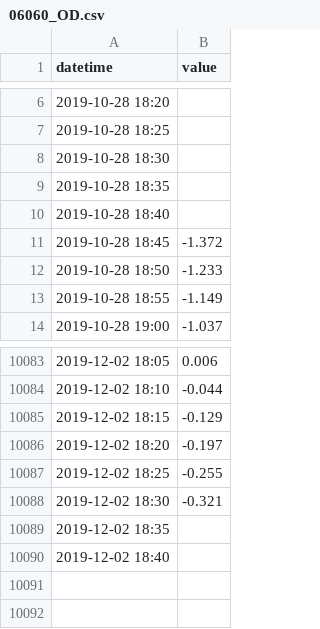
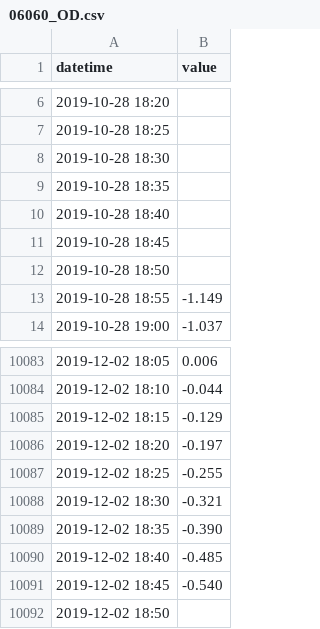
Before and after one commit to BuildingCityDashboards/bcd-dd-v2.1, a CSV file: public/data/Environment/water_levels/06060_OD.csv, drawn as a sheet; only a part is shown, gaps mark what is left out.

```diff
--- a/public/data/Environment/water_levels/06060_OD.csv
+++ b/public/data/Environment/water_levels/06060_OD.csv
@@ -10,4 +10,4 @@ datetime,value
 2019-10-28 18:40,
-2019-10-28 18:45,-1.372
-2019-10-28 18:50,-1.233
+2019-10-28 18:45,
+2019-10-28 18:50,
 2019-10-28 18:55,-1.149
@@ -10088,3 +10088,5 @@ datetime,value
 2019-12-02 18:30,-0.321
-2019-12-02 18:35,
-2019-12-02 18:40,
+2019-12-02 18:35,-0.390
+2019-12-02 18:40,-0.485
+2019-12-02 18:45,-0.540
+2019-12-02 18:50,
```
Also changed, not shown: public/data/Environment/water_levels/06060_0001.csv, public/data/Environment/water_levels/06062_0001.csv, 51 other files.
